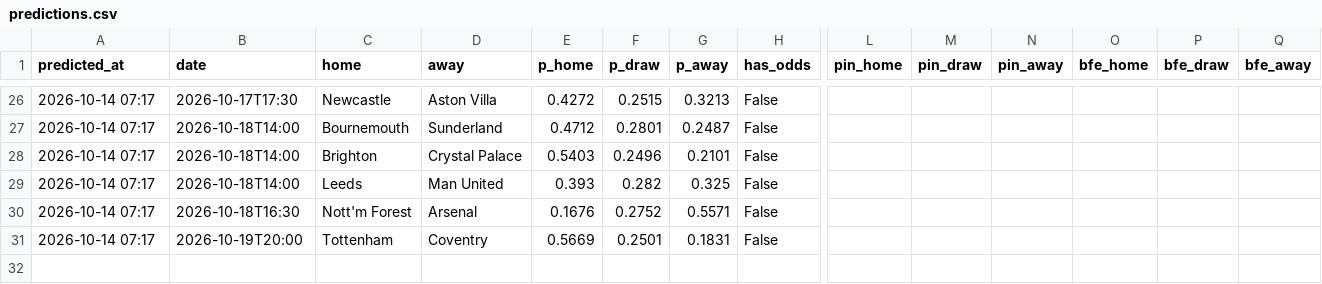
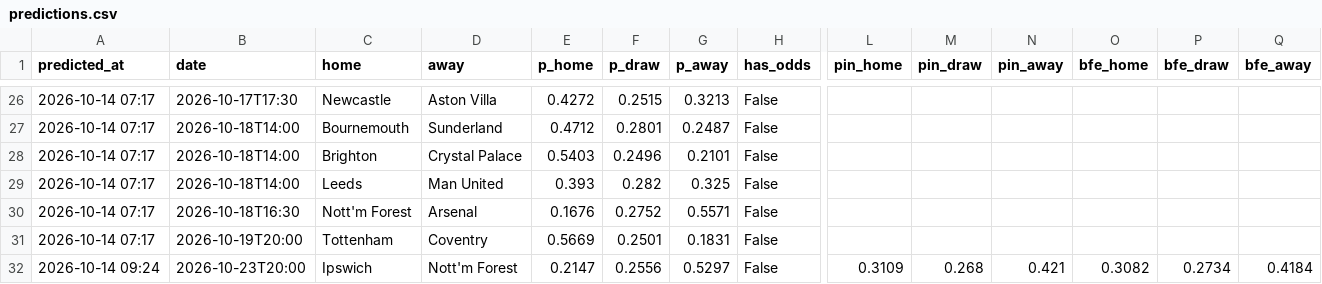
Before and after one commit to charalambousalex70-glitch/edgelab, a CSV file: history/predictions.csv, drawn as a sheet; only a part is shown, gaps mark what is left out; rows hold the shown columns only; the diff names each change by its address in the sheet, - before the commit and + after, or states it on an @@ line.

```diff
--- a/history/predictions.csv
+++ b/history/predictions.csv
+row 32: 2026-10-14 09:24 | 2026-10-23T20:00 | Ipswich | Nott'm Forest | 0.2147 | 0.2556 | 0.5297 | False | 0.3109 | 0.268 | 0.421 | 0.3082 | 0.2734 | 0.4184
```
Also changed, not shown: 3 other files.
